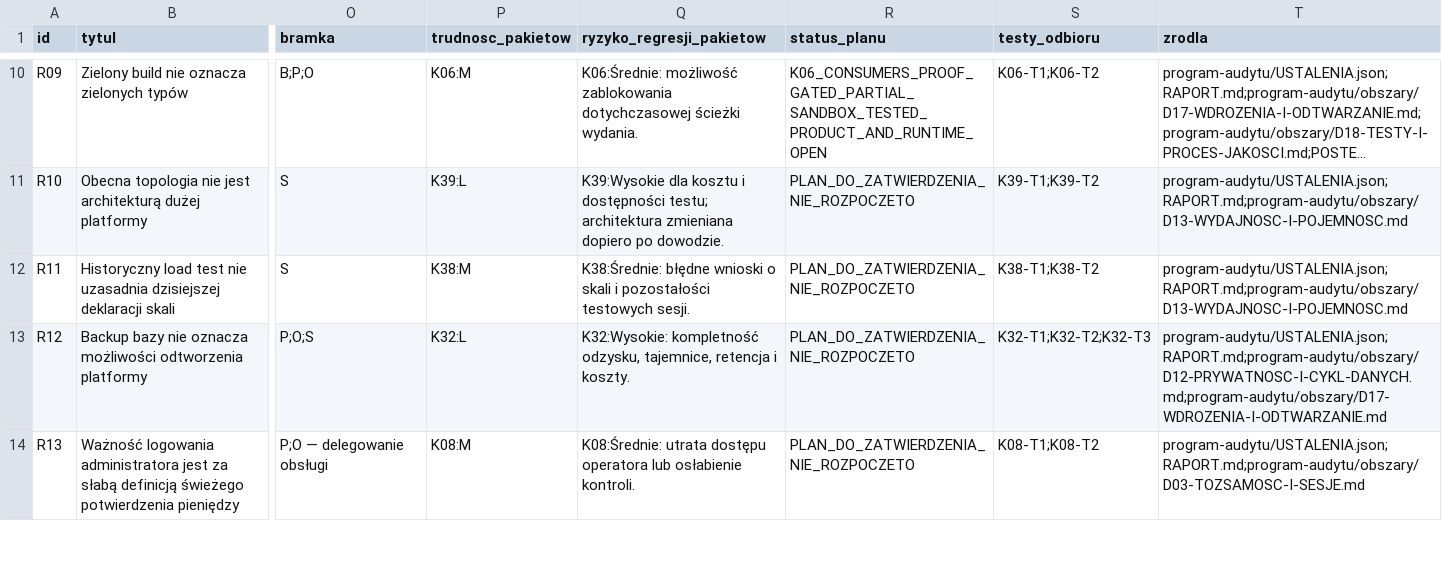
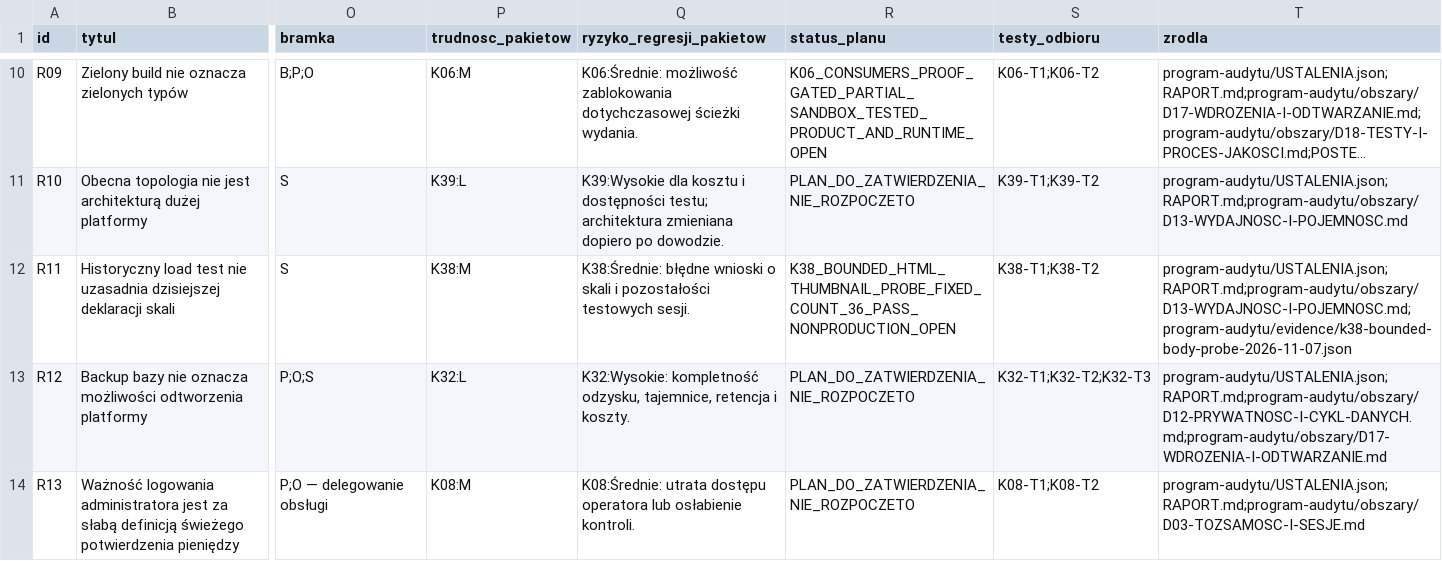
Before and after one commit to pawelekbyra/polutek-pl, a CSV file: docs/audit/2026-11-01-platform-research/KOLEJNOSC-NAPRAW.csv, drawn as a sheet; only a part is shown, gaps mark what is left out; long unchanged cells end in …; the diff names each change by its address in the sheet, - before the commit and + after, or states it on an @@ line.

```diff
--- a/docs/audit/2026-11-01-platform-research/KOLEJNOSC-NAPRAW.csv
+++ b/docs/audit/2026-11-01-platform-research/KOLEJNOSC-NAPRAW.csv
-R12 (status_planu): PLAN_DO_ZATWIERDZENIA_NIE_ROZPOCZETO
+R12 (status_planu): K38_BOUNDED_HTML_THUMBNAIL_PROBE_FIXED_COUNT_36_PASS_NONPRODUCTION_OPEN
-T12 (zrodla): program-audytu/USTALENIA.json;RAPORT.md;program-audytu/obszary/D13-WYDAJNOSC-I-POJEMNOSC.md
+T12 (zrodla): program-audytu/USTALENIA.json;RAPORT.md;program-audytu/obszary/D13-WYDAJNOSC-I-POJEMNOSC.md;program-audytu/evidence/k38-bounded-body-probe-2026-11-07.json
```
Also changed, not shown: 11 other files.
